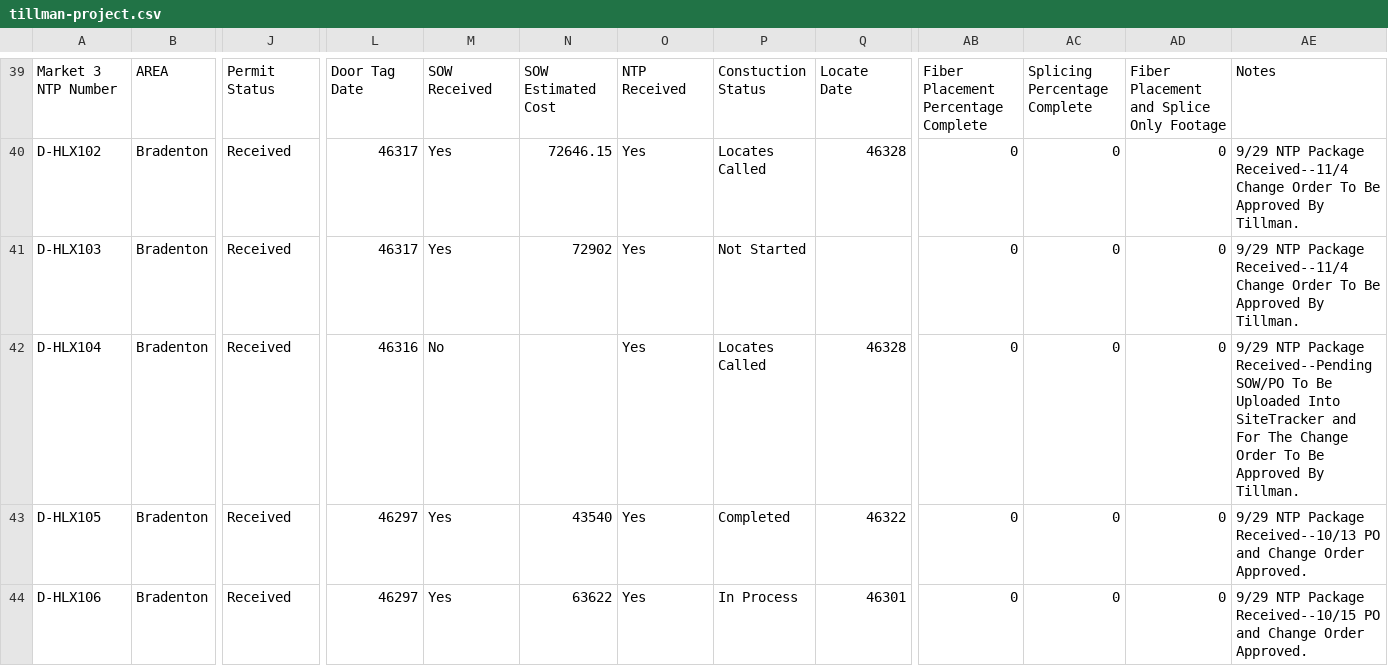
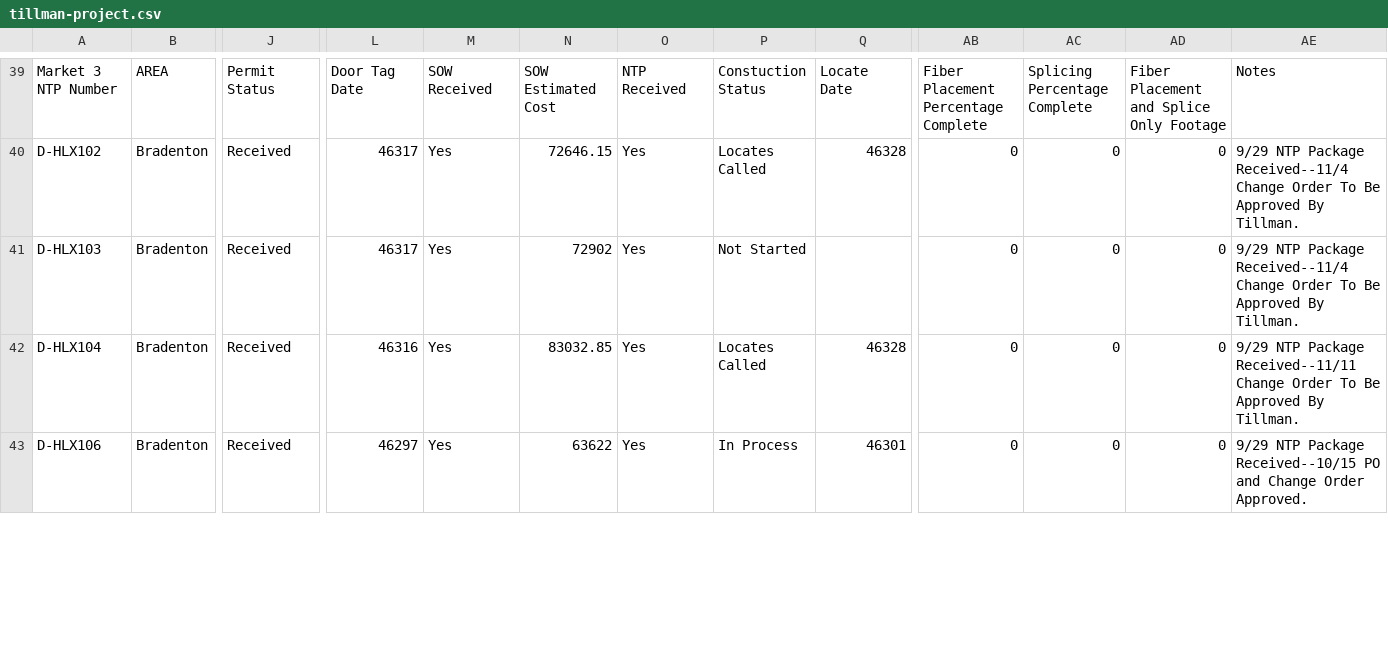
Before and after one commit to JCKraus1/Tillman-Dashboard, a CSV file: tillman-project.csv, drawn as a sheet; only a part is shown, gaps mark what is left out; rows hold the shown columns only; the diff covers the shown part only; the diff names each change by its address in the sheet, - before the commit and + after, or states it on an @@ line.

Commit message:
Automated CSV update every 6 hours

```diff
--- a/tillman-project.csv
+++ b/tillman-project.csv
-M42: No
+M42: Yes
-N42: (empty)
+N42: 83032.85
-AE42: …NTP Package Received--Pending SOW/PO To Be Uploaded Into SiteTracker and For The Change Order…
+AE42: …NTP Package Received--11/11 Change Order…
-row 43: D-HLX105 | Bradenton | Received | 46297 | Yes | 43540 | Yes | Completed | 46322 | 0 | 0 | 0 | 9/29 NTP Package Received--10/13 PO and Change Order Approved.
```
Also changed, not shown: 10 edited cells elsewhere in this file.
